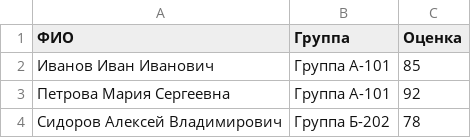
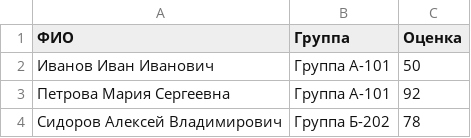
Before and after one commit to kuakpai-ship-it/test, a CSV file: students.csv, drawn as a sheet.

```diff
--- a/students.csv
+++ b/students.csv
@@ -1,3 +1,3 @@
 ФИО,Группа,Оценка
-Иванов Иван Иванович,Группа А-101,85
+Иванов Иван Иванович,Группа А-101,50
 Петрова Мария Сергеевна,Группа А-101,92
```
Also changed, not shown: 5 other files.
